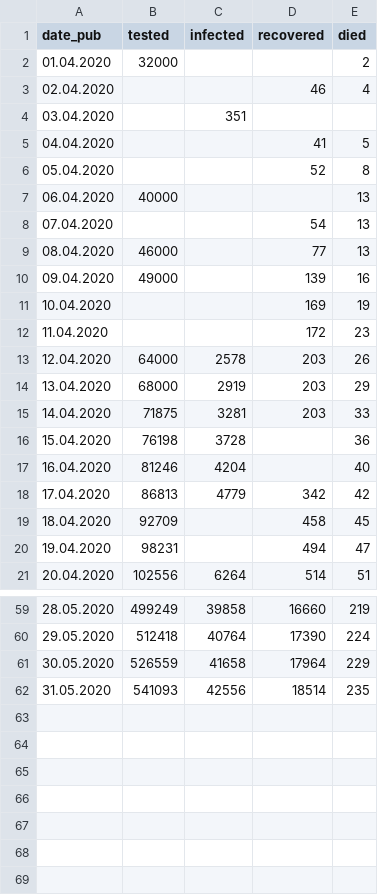
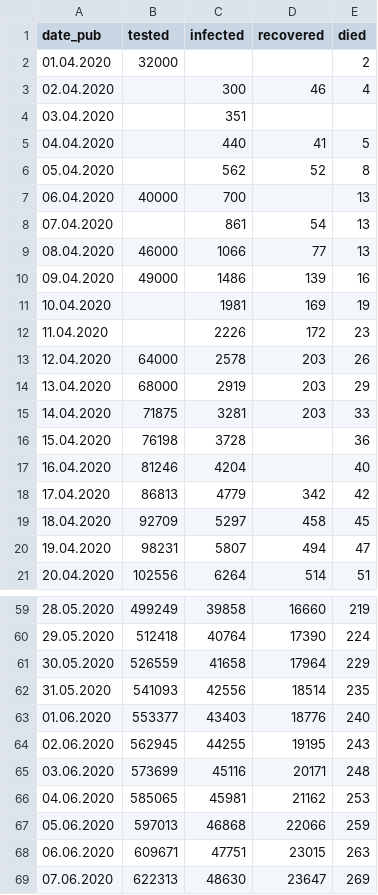
Before and after one commit to opendataby/stopcovid-19, a CSV file: stopcovid_data.csv, drawn as a sheet; only a part is shown, gaps mark what is left out.

```diff
--- a/stopcovid_data.csv
+++ b/stopcovid_data.csv
@@ -2,12 +2,12 @@ date_pub,tested,infected,recovered,died
 01.04.2020,32000,,,2
-02.04.2020,,,46,4
+02.04.2020,,300,46,4
 03.04.2020,,351,,
-04.04.2020,,,41,5
-05.04.2020,,,52,8
-06.04.2020,40000,,,13
-07.04.2020,,,54,13
-08.04.2020,46000,,77,13
-09.04.2020,49000,,139,16
-10.04.2020,,,169,19
-11.04.2020,,,172,23
+04.04.2020,,440,41,5
+05.04.2020,,562,52,8
+06.04.2020,40000,700,,13
+07.04.2020,,861,54,13
+08.04.2020,46000,1066,77,13
+09.04.2020,49000,1486,139,16
+10.04.2020,,1981,169,19
+11.04.2020,,2226,172,23
 12.04.2020,64000,2578,203,26
@@ -18,4 +18,4 @@ date_pub,tested,infected,recovered,died
 17.04.2020,86813,4779,342,42
-18.04.2020,92709,,458,45
-19.04.2020,98231,,494,47
+18.04.2020,92709,5297,458,45
+19.04.2020,98231,5807,494,47
 20.04.2020,102556,6264,514,51
@@ -62 +62,8 @@ date_pub,tested,infected,recovered,died
 31.05.2020,541093,42556,18514,235
+01.06.2020,553377,43403,18776,240
+02.06.2020,562945,44255,19195,243
+03.06.2020,573699,45116,20171,248
+04.06.2020,585065,45981,21162,253
+05.06.2020,597013,46868,22066,259
+06.06.2020,609671,47751,23015,263
+07.06.2020,622313,48630,23647,269
```
Also changed, not shown: 2 other files.
